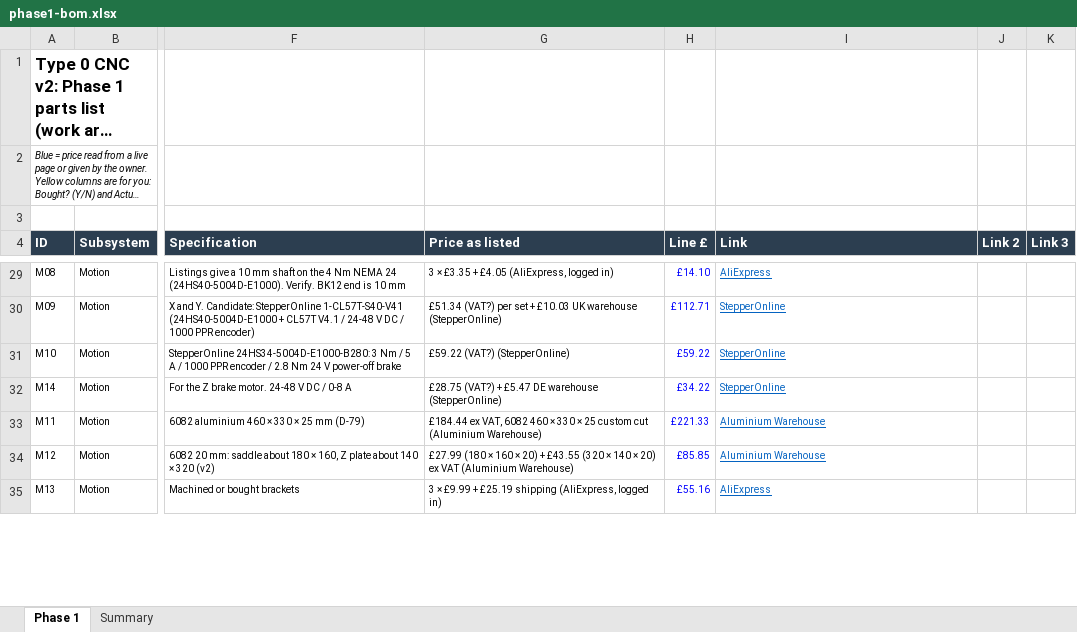
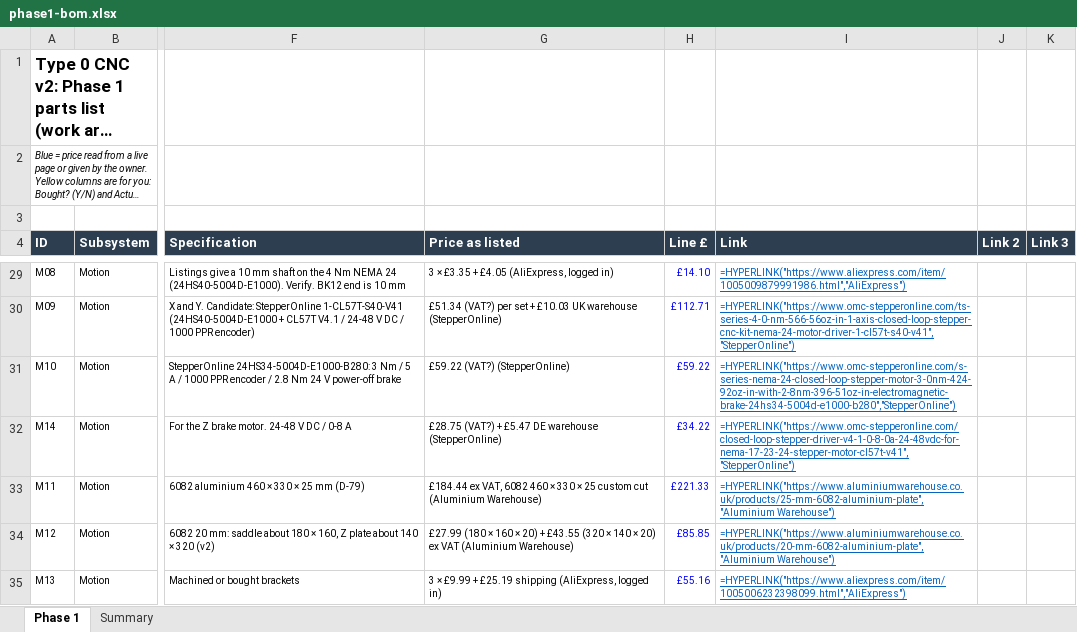
Before and after one commit to yousef-chitani/Type_0_CNC, an Excel workbook: docs/phase1-bom.xlsx, sheet Phase 1, drawn as a sheet; only a part is shown, gaps mark what is left out; long unchanged cells end in …; values as stored, in another font and other column widths than the file's, no borders; formulas without a stored value are shown as written; charts and pictures not drawn; the diff covers the shown part only; the diff names each change by its address in the sheet, - before the commit and + after, or states it on an @@ line.

```diff
--- a/docs/phase1-bom.xlsx (sheet Phase 1)
+++ b/docs/phase1-bom.xlsx (sheet Phase 1)
-I29 (Link): AliExpress
+I29 (Link): =HYPERLINK("https://www.aliexpress.com/item/1005009879991986.html","AliExpress")
-I30 (Link): StepperOnline
+I30 (Link): =HYPERLINK("https://www.omc-stepperonline.com/ts-series-4-0-nm-566-56oz-in-1-axis-closed-loop-stepper-cnc-kit-nema-24-motor-driver-1-cl57t-s40-v41","StepperOnline")
-I31 (Link): StepperOnline
+I31 (Link): =HYPERLINK("https://www.omc-stepperonline.com/s-series-nema-24-closed-loop-stepper-motor-3-0nm-424-92oz-in-with-2-8nm-396-51oz-in-electromagnetic-brake-24hs34-5004d-e1000-b280","StepperOnline")
-I32 (Link): StepperOnline
+I32 (Link): =HYPERLINK("https://www.omc-stepperonline.com/closed-loop-stepper-driver-v4-1-0-8-0a-24-48vdc-for-nema-17-23-24-stepper-motor-cl57t-v41","StepperOnline")
-I33 (Link): Aluminium Warehouse
+I33 (Link): =HYPERLINK("https://www.aluminiumwarehouse.co.uk/products/25-mm-6082-aluminium-plate","Aluminium Warehouse")
-I34 (Link): Aluminium Warehouse
+I34 (Link): =HYPERLINK("https://www.aluminiumwarehouse.co.uk/products/20-mm-6082-aluminium-plate","Aluminium Warehouse")
-I35 (Link): AliExpress
+I35 (Link): =HYPERLINK("https://www.aliexpress.com/item/1005006232398099.html","AliExpress")
```
Also changed, not shown: 2 added rows, 2 removed rows and 54 edited cells elsewhere in this sheet, sheet Summary, charts or pictures, 6 other files.
